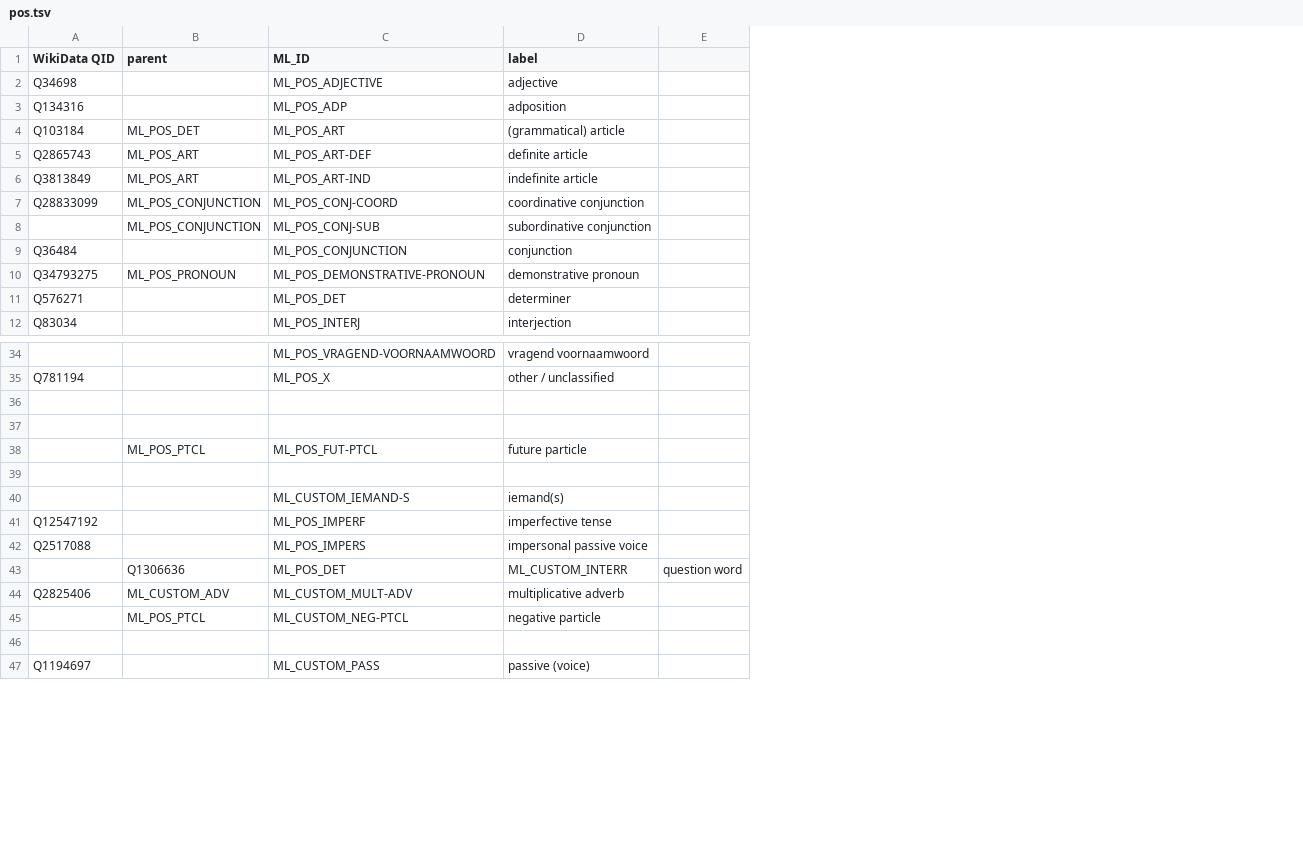
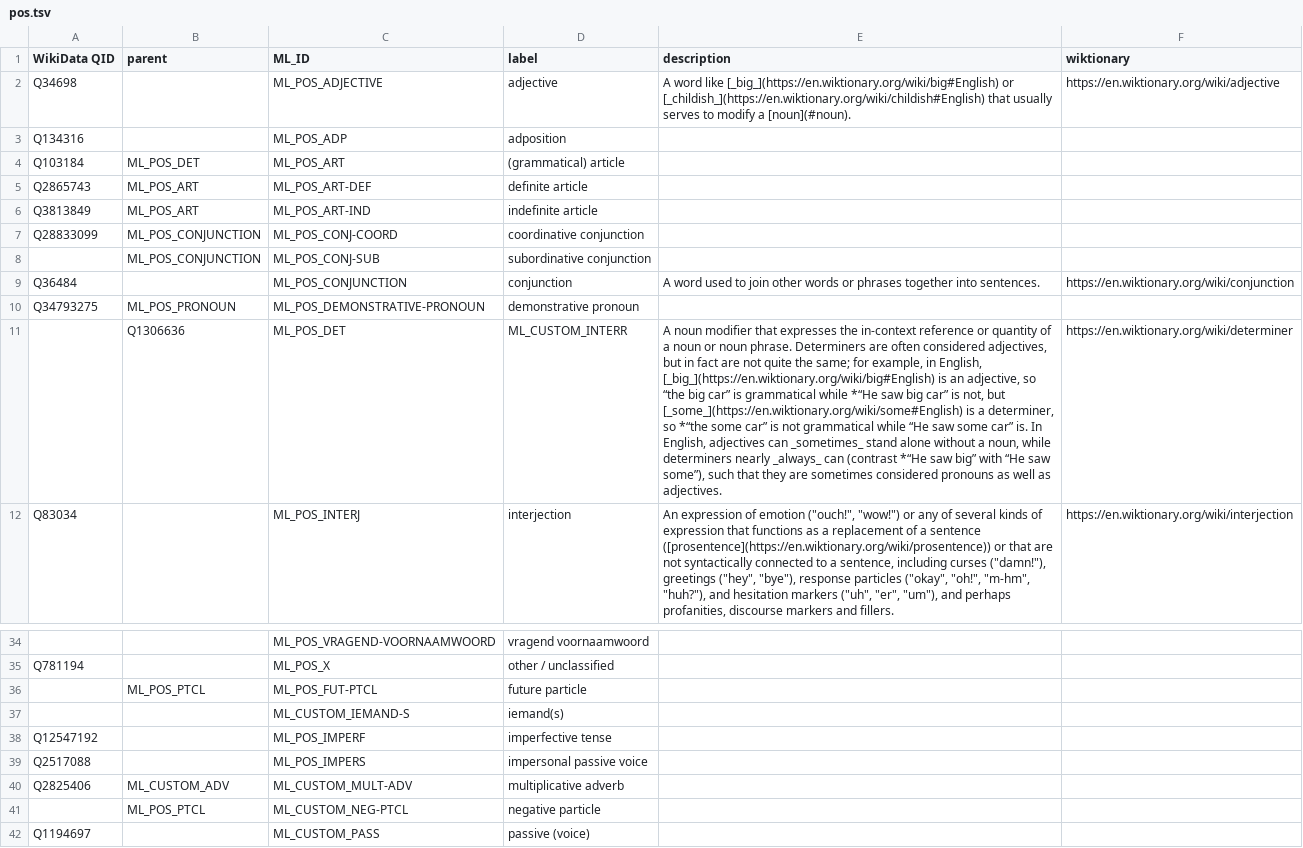
Before and after one commit to rhythmus/MetaLang, a TSV file: ontology/concepts/pos.tsv, drawn as a sheet; only a part is shown, gaps mark what is left out; removed rows and columns are numbered as before the commit, all else as after; the diff covers the shown part only; the diff names each change by its address in the sheet, - before the commit and + after, or states it on an @@ line.

Commit message:
feat: merge Wiktionary glossary into MetaLang ontology
- Expand Concept schema with description and wiktionary fields
- Enrich existing concepts with definitions and URLs
- Ingest 300+ new concepts from seed list to custom.tsv
- Update Registry to support 6-column TSV format

```diff
--- a/ontology/concepts/pos.tsv
+++ b/ontology/concepts/pos.tsv
-column E, empty
+column E (description), rows 2-9: A word like [_big_](https://en.wiktionary.org/wiki/big#English) or [_childish_](https://en.wiktionary.org/wiki/childish#English) that usually serves to modify a [noun](#noun). |  |  |  |  |  |  | A word used to join other words or phrases together into sentences.; row 12: An expression of emotion ("ouch!", "wow!") or any of several kinds of expression that functions as a replacement of a sentence ([prosentence](https://en.wiktionary.org/wiki/prosentence)) or that are not syntactically connected to a sentence, including curses ("damn!"), greetings ("hey", "bye"), response particles ("okay", "oh!", "m-hm", "huh?"), and hesitation markers ("uh", "er", "um"), and perhaps profanities, discourse markers and fillers.
+column F (wiktionary), rows 2-9: https://en.wiktionary.org/wiki/adjective |  |  |  |  |  |  | https://en.wiktionary.org/wiki/conjunction; row 12: https://en.wiktionary.org/wiki/interjection
-row 11: Q576271 |  | ML_POS_DET | determiner
@@ row 43 moved to row 11: Q1306636 @@
-row 36: (empty)
-row 37: (empty)
-row 39: (empty)
-row 46: (empty)
```
Also changed, not shown: 2 removed rows elsewhere in this file, ontology/concepts/etymology.tsv, ontology/concepts/morphology.tsv, 21 other files.
